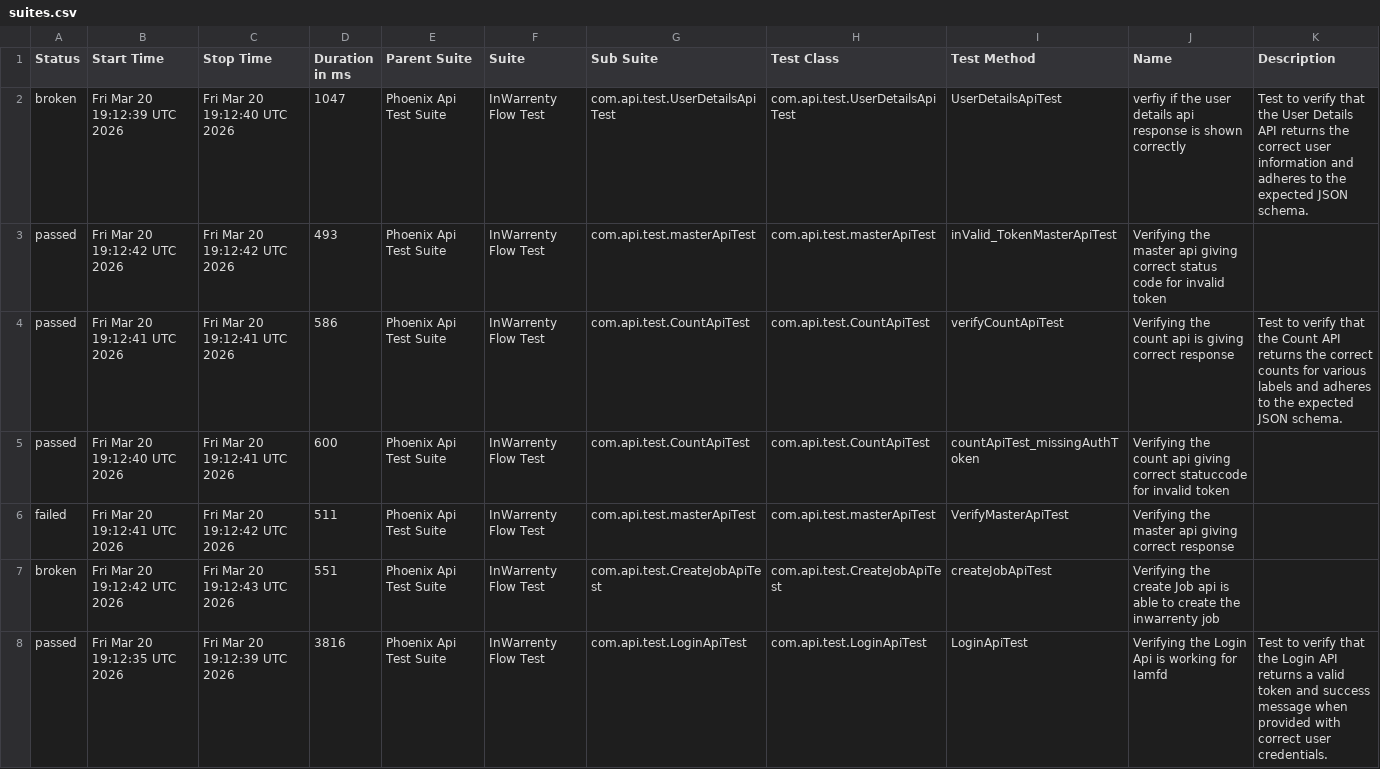
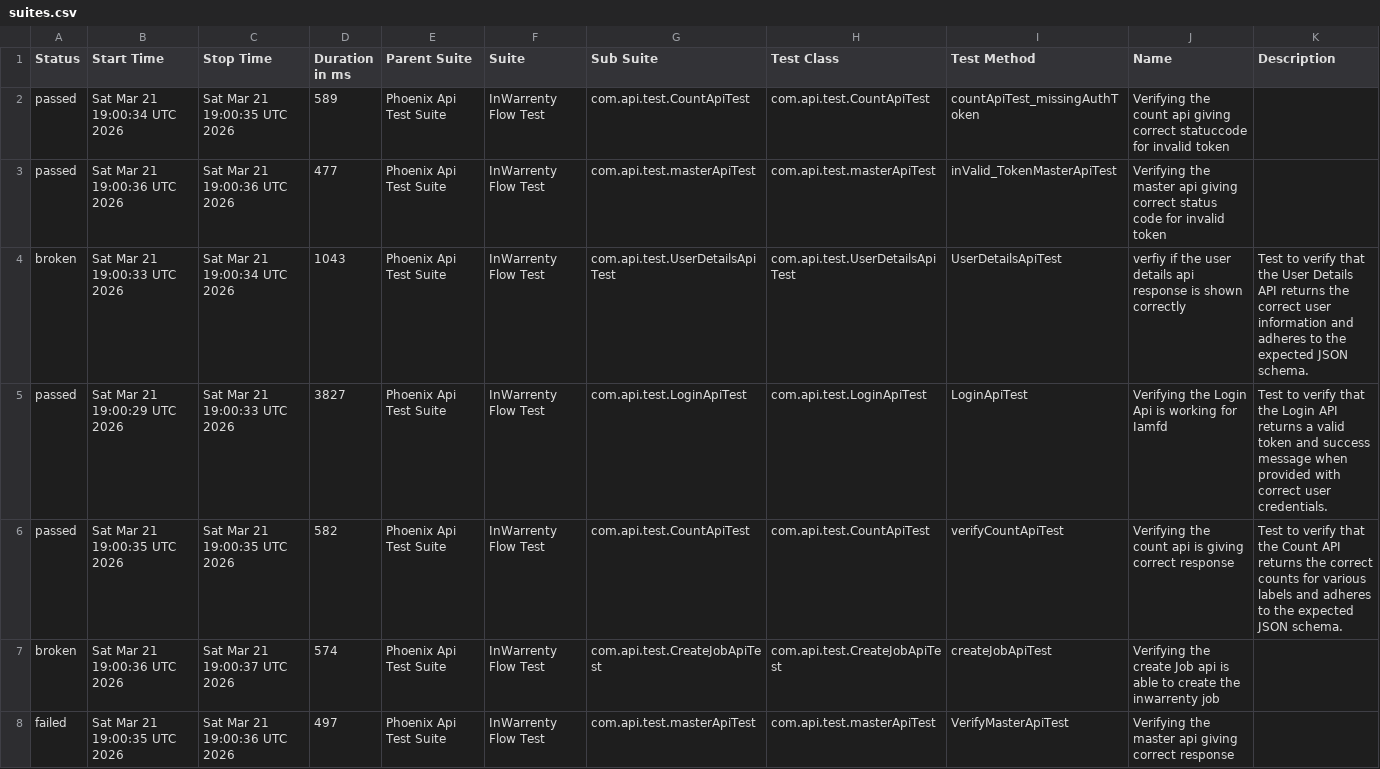
Before and after one commit to ganeshbs98/UI_APIFrameWork, a CSV file: data/suites.csv, drawn as a sheet.

```diff
--- a/data/suites.csv
+++ b/data/suites.csv
@@ -1,8 +1,8 @@
 "Status","Start Time","Stop Time","Duration in ms","Parent Suite","Suite","Sub Suite","Test Class","Test Method","Name","Description"
-"broken","Fri Mar 20 19:12:39 UTC 2026","Fri Mar 20 19:12:40 UTC 2026","1047","Phoenix Api Test Suite","InWarrenty Flow Test","com.api.test.UserDetailsApiTest","com.api.test.UserDetailsApiTest","UserDetailsApiTest","verfiy if the user details api response is  shown correctly","Test to verify that the User Details API returns the correct user information and adheres to the expected JSON schema."
-"passed","Fri Mar 20 19:12:42 UTC 2026","Fri Mar 20 19:12:42 UTC 2026","493","Phoenix Api Test Suite","InWarrenty Flow Test","com.api.test.masterApiTest","com.api.test.masterApiTest","inValid_TokenMasterApiTest","Verifying the master api giving correct status code for invalid token",""
-"passed","Fri Mar 20 19:12:41 UTC 2026","Fri Mar 20 19:12:41 UTC 2026","586","Phoenix Api Test Suite","InWarrenty Flow Test","com.api.test.CountApiTest","com.api.test.CountApiTest","verifyCountApiTest","Verifying the count api  is giving correct response","Test to verify that the Count API returns the correct counts for various labels and adheres to the expected JSON schema."
-"passed","Fri Mar 20 19:12:40 UTC 2026","Fri Mar 20 19:12:41 UTC 2026","600","Phoenix Api Test Suite","InWarrenty Flow Test","com.api.test.CountApiTest","com.api.test.CountApiTest","countApiTest_missingAuthToken","Verifying the count api giving correct statuccode for invalid token",""
-"failed","Fri Mar 20 19:12:41 UTC 2026","Fri Mar 20 19:12:42 UTC 2026","511","Phoenix Api Test Suite","InWarrenty Flow Test","com.api.test.masterApiTest","com.api.test.masterApiTest","VerifyMasterApiTest","Verifying the master api giving correct response",""
-"broken","Fri Mar 20 19:12:42 UTC 2026","Fri Mar 20 19:12:43 UTC 2026","551","Phoenix Api Test Suite","InWarrenty Flow Test","com.api.test.CreateJobApiTest","com.api.test.CreateJobApiTest","createJobApiTest","Verifying the create Job api is able to create the inwarrenty job",""
-"passed","Fri Mar 20 19:12:35 UTC 2026","Fri Mar 20 19:12:39 UTC 2026","3816","Phoenix Api Test Suite","InWarrenty Flow Test","com.api.test.LoginApiTest","com.api.test.LoginApiTest","LoginApiTest","Verifying the Login Api is working for Iamfd","Test to verify that the Login API returns a valid token and success message when provided with correct user credentials."
+"passed","Sat Mar 21 19:00:34 UTC 2026","Sat Mar 21 19:00:35 UTC 2026","589","Phoenix Api Test Suite","InWarrenty Flow Test","com.api.test.CountApiTest","com.api.test.CountApiTest","countApiTest_missingAuthToken","Verifying the count api giving correct statuccode for invalid token",""
+"passed","Sat Mar 21 19:00:36 UTC 2026","Sat Mar 21 19:00:36 UTC 2026","477","Phoenix Api Test Suite","InWarrenty Flow Test","com.api.test.masterApiTest","com.api.test.masterApiTest","inValid_TokenMasterApiTest","Verifying the master api giving correct status code for invalid token",""
+"broken","Sat Mar 21 19:00:33 UTC 2026","Sat Mar 21 19:00:34 UTC 2026","1043","Phoenix Api Test Suite","InWarrenty Flow Test","com.api.test.UserDetailsApiTest","com.api.test.UserDetailsApiTest","UserDetailsApiTest","verfiy if the user details api response is  shown correctly","Test to verify that the User Details API returns the correct user information and adheres to the expected JSON schema."
+"passed","Sat Mar 21 19:00:29 UTC 2026","Sat Mar 21 19:00:33 UTC 2026","3827","Phoenix Api Test Suite","InWarrenty Flow Test","com.api.test.LoginApiTest","com.api.test.LoginApiTest","LoginApiTest","Verifying the Login Api is working for Iamfd","Test to verify that the Login API returns a valid token and success message when provided with correct user credentials."
+"passed","Sat Mar 21 19:00:35 UTC 2026","Sat Mar 21 19:00:35 UTC 2026","582","Phoenix Api Test Suite","InWarrenty Flow Test","com.api.test.CountApiTest","com.api.test.CountApiTest","verifyCountApiTest","Verifying the count api  is giving correct response","Test to verify that the Count API returns the correct counts for various labels and adheres to the expected JSON schema."
+"broken","Sat Mar 21 19:00:36 UTC 2026","Sat Mar 21 19:00:37 UTC 2026","574","Phoenix Api Test Suite","InWarrenty Flow Test","com.api.test.CreateJobApiTest","com.api.test.CreateJobApiTest","createJobApiTest","Verifying the create Job api is able to create the inwarrenty job",""
+"failed","Sat Mar 21 19:00:35 UTC 2026","Sat Mar 21 19:00:36 UTC 2026","497","Phoenix Api Test Suite","InWarrenty Flow Test","com.api.test.masterApiTest","com.api.test.masterApiTest","VerifyMasterApiTest","Verifying the master api giving correct response",""
```
Also changed, not shown: data/behaviors.csv, 48 other files.
